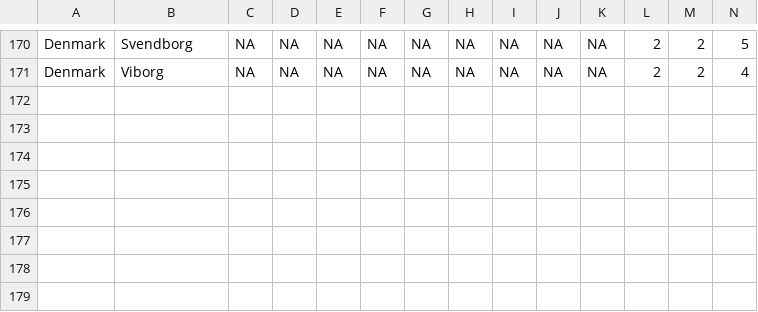
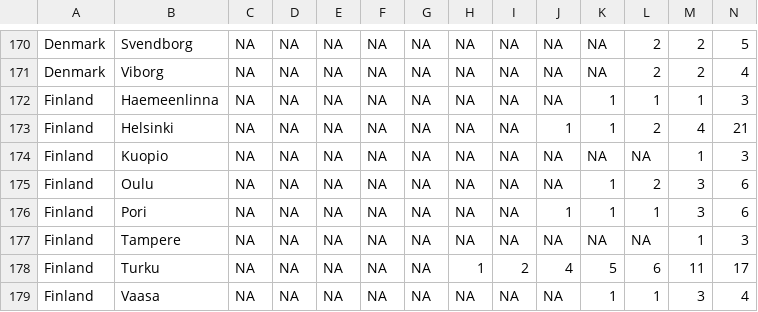
Before and after one commit to JakeRuss/bairoch-1988, a CSV file: bairoch-1988.csv, drawn as a sheet; only a part is shown, gaps mark what is left out.

Commit message:
Add Finland figures to csv file

```diff
--- a/bairoch-1988.csv
+++ b/bairoch-1988.csv
@@ -171 +171,9 @@ Denmark,Svendborg,NA,NA,NA,NA,NA,NA,NA,NA,NA,2,2,5
 Denmark,Viborg,NA,NA,NA,NA,NA,NA,NA,NA,NA,2,2,4
+Finland,Haemeenlinna,NA,NA,NA,NA,NA,NA,NA,NA,1,1,1,3
+Finland,Helsinki,NA,NA,NA,NA,NA,NA,NA,1,1,2,4,21
+Finland,Kuopio,NA,NA,NA,NA,NA,NA,NA,NA,NA,NA,1,3
+Finland,Oulu,NA,NA,NA,NA,NA,NA,NA,NA,1,2,3,6
+Finland,Pori,NA,NA,NA,NA,NA,NA,NA,1,1,1,3,6
+Finland,Tampere,NA,NA,NA,NA,NA,NA,NA,NA,NA,NA,1,3
+Finland,Turku,NA,NA,NA,NA,NA,1,2,4,5,6,11,17
+Finland,Vaasa,NA,NA,NA,NA,NA,NA,NA,NA,1,1,3,4
```
